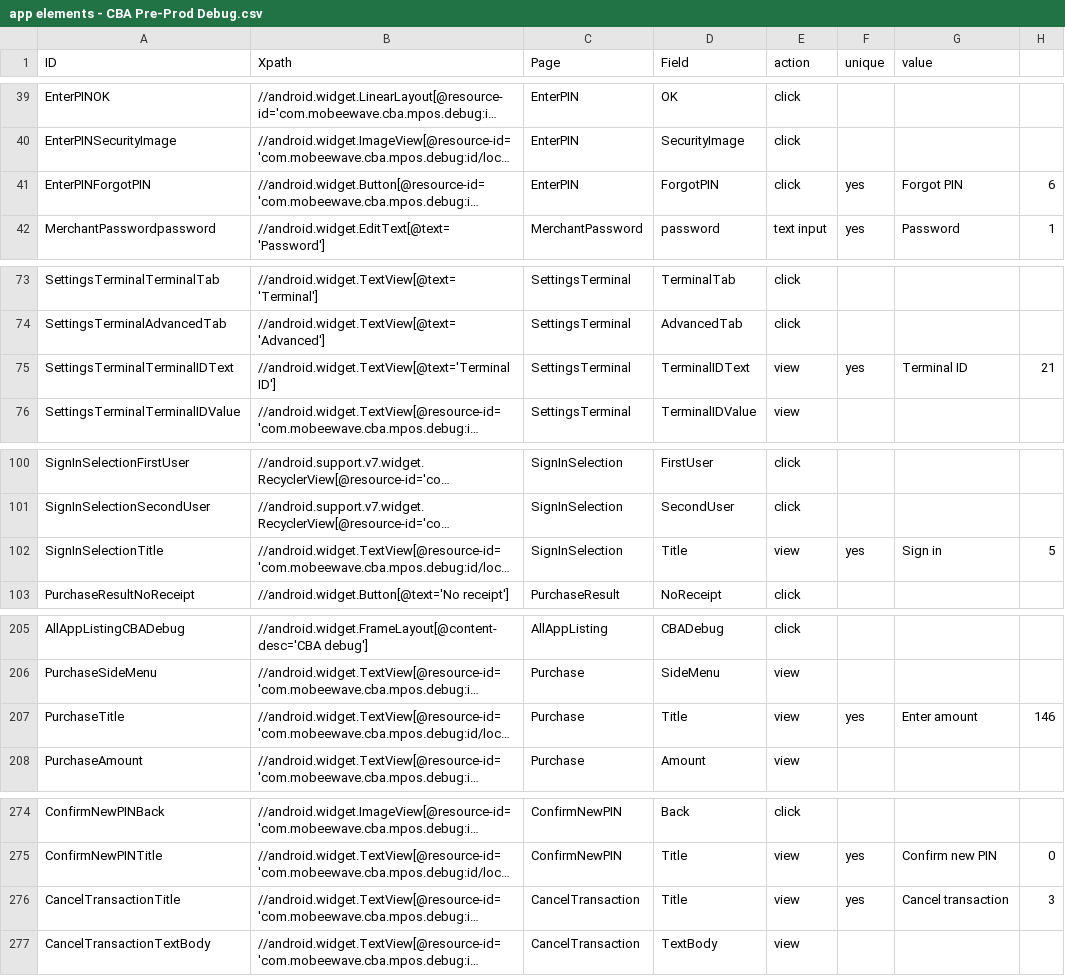
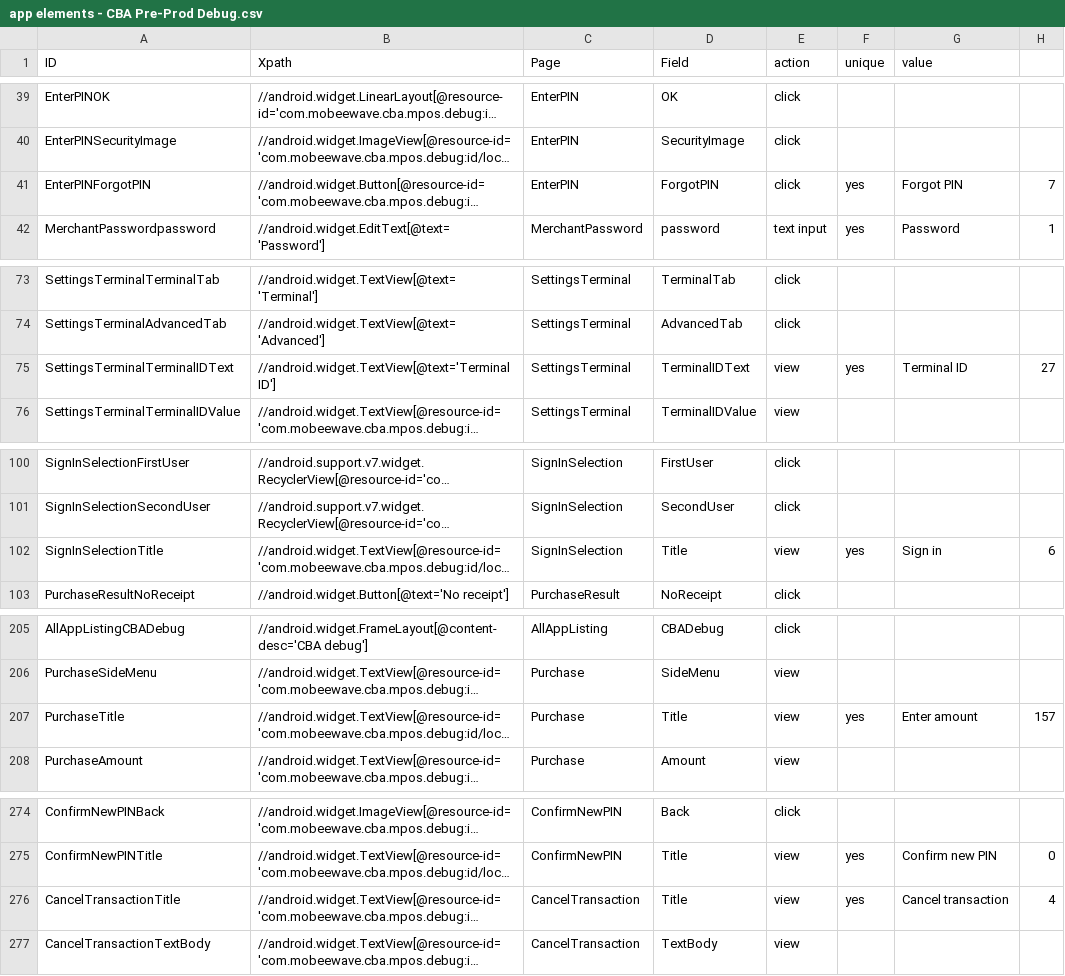
Before and after one commit to taoye185/Automation, a CSV file: bin/Testcase configuration/Element Config/app elements - CBA Pre-Prod Debug.csv, drawn as a sheet; only a part is shown, gaps mark what is left out; long unchanged cells end in …; the diff names each change by its address in the sheet, - before the commit and + after, or states it on an @@ line.

```diff
--- a/bin/Testcase configuration/Element Config/app elements - CBA Pre-Prod Debug.csv
+++ b/bin/Testcase configuration/Element Config/app elements - CBA Pre-Prod Debug.csv
-H41: 6
+H41: 7
-H75: 21
+H75: 27
-H102: 5
+H102: 6
-H207: 146
+H207: 157
-H276: 3
+H276: 4
```
Also changed, not shown: bin/Testcase configuration/Test Management.csv, src/Testcase configuration/Default Config/Config - GP Sanity.csv, 21 other files.
